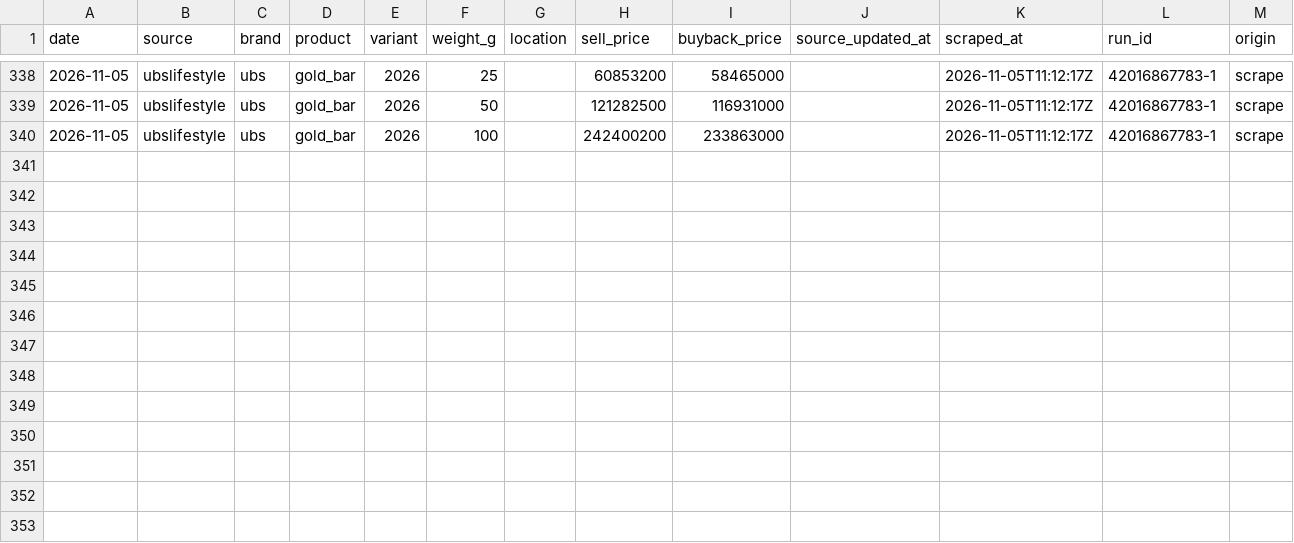
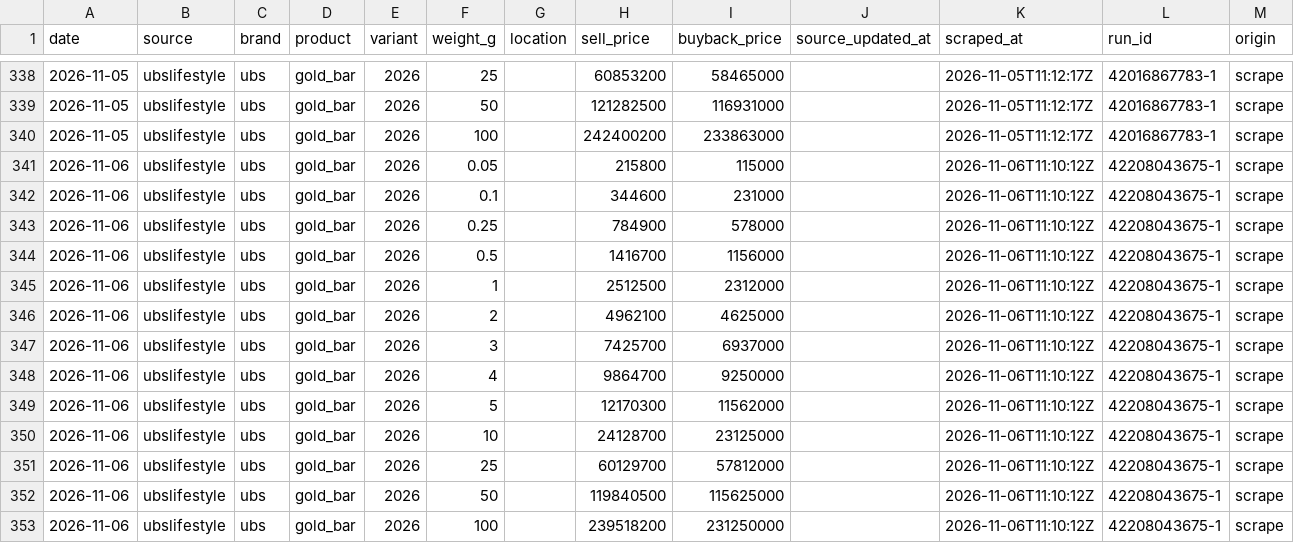
Before and after one commit to hafidznrg/gold-price-tracker, a CSV file: data/prices/ubslifestyle/2026.csv, drawn as a sheet; only a part is shown, gaps mark what is left out; the diff names each change by its address in the sheet, - before the commit and + after, or states it on an @@ line.

```diff
--- a/data/prices/ubslifestyle/2026.csv
+++ b/data/prices/ubslifestyle/2026.csv
+row 341: 2026-11-06 | ubslifestyle | ubs | gold_bar | 2026 | 0.05 |  | 215800 | 115000 |  | 2026-11-06T11:10:12Z | 42208043675-1 | scrape
+row 342: 2026-11-06 | ubslifestyle | ubs | gold_bar | 2026 | 0.1 |  | 344600 | 231000 |  | 2026-11-06T11:10:12Z | 42208043675-1 | scrape
+row 343: 2026-11-06 | ubslifestyle | ubs | gold_bar | 2026 | 0.25 |  | 784900 | 578000 |  | 2026-11-06T11:10:12Z | 42208043675-1 | scrape
+row 344: 2026-11-06 | ubslifestyle | ubs | gold_bar | 2026 | 0.5 |  | 1416700 | 1156000 |  | 2026-11-06T11:10:12Z | 42208043675-1 | scrape
+row 345: 2026-11-06 | ubslifestyle | ubs | gold_bar | 2026 | 1 |  | 2512500 | 2312000 |  | 2026-11-06T11:10:12Z | 42208043675-1 | scrape
+row 346: 2026-11-06 | ubslifestyle | ubs | gold_bar | 2026 | 2 |  | 4962100 | 4625000 |  | 2026-11-06T11:10:12Z | 42208043675-1 | scrape
+row 347: 2026-11-06 | ubslifestyle | ubs | gold_bar | 2026 | 3 |  | 7425700 | 6937000 |  | 2026-11-06T11:10:12Z | 42208043675-1 | scrape
+row 348: 2026-11-06 | ubslifestyle | ubs | gold_bar | 2026 | 4 |  | 9864700 | 9250000 |  | 2026-11-06T11:10:12Z | 42208043675-1 | scrape
+row 349: 2026-11-06 | ubslifestyle | ubs | gold_bar | 2026 | 5 |  | 12170300 | 11562000 |  | 2026-11-06T11:10:12Z | 42208043675-1 | scrape
+row 350: 2026-11-06 | ubslifestyle | ubs | gold_bar | 2026 | 10 |  | 24128700 | 23125000 |  | 2026-11-06T11:10:12Z | 42208043675-1 | scrape
+row 351: 2026-11-06 | ubslifestyle | ubs | gold_bar | 2026 | 25 |  | 60129700 | 57812000 |  | 2026-11-06T11:10:12Z | 42208043675-1 | scrape
+row 352: 2026-11-06 | ubslifestyle | ubs | gold_bar | 2026 | 50 |  | 119840500 | 115625000 |  | 2026-11-06T11:10:12Z | 42208043675-1 | scrape
+row 353: 2026-11-06 | ubslifestyle | ubs | gold_bar | 2026 | 100 |  | 239518200 | 231250000 |  | 2026-11-06T11:10:12Z | 42208043675-1 | scrape
```
Also changed, not shown: data/prices/logammulia/2026.csv, 4 other files.
